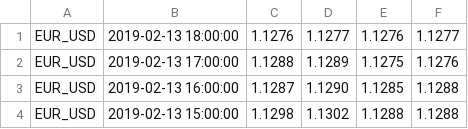
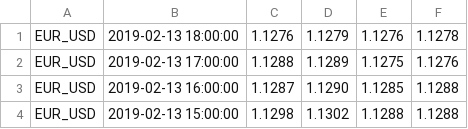
Before and after one commit to murphy-k/Rquant, a CSV file: temp/fxhistoricaldata_EUR_USD_hour.csv, drawn as a sheet; only a part is shown.

```diff
--- a/temp/fxhistoricaldata_EUR_USD_hour.csv
+++ b/temp/fxhistoricaldata_EUR_USD_hour.csv
@@ -1,2 +1,2 @@
-EUR_USD,2019-02-13 18:00:00,1.1276,1.1277,1.1276,1.1277
+EUR_USD,2019-02-13 18:00:00,1.1276,1.1279,1.1276,1.1278
 EUR_USD,2019-02-13 17:00:00,1.1288,1.1289,1.1275,1.1276
```
Also changed, not shown: 1 other file.
